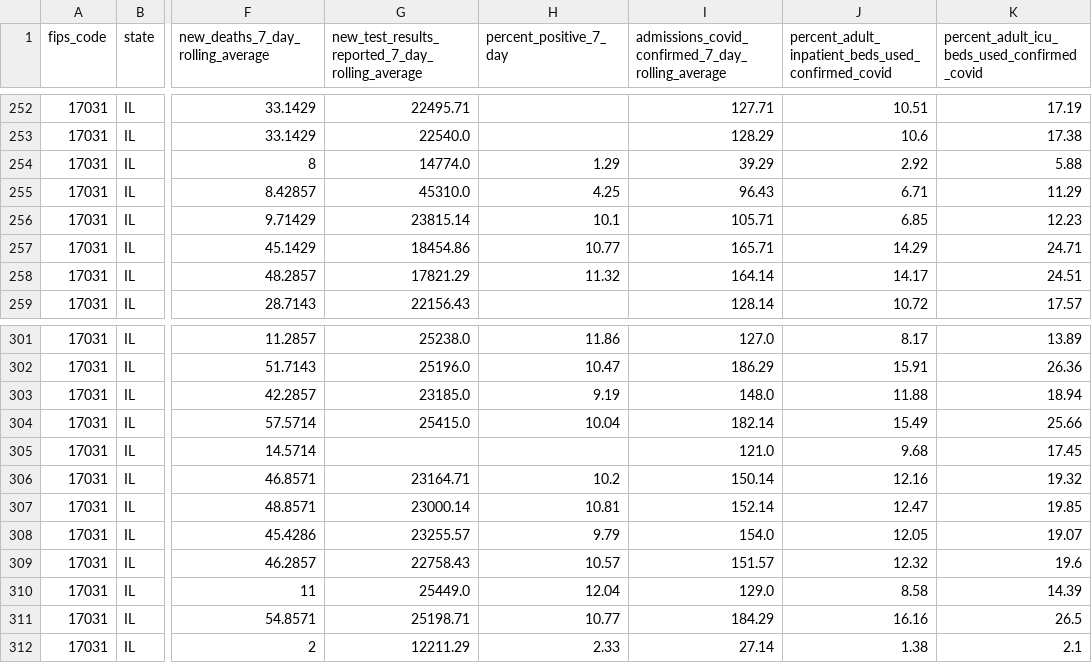
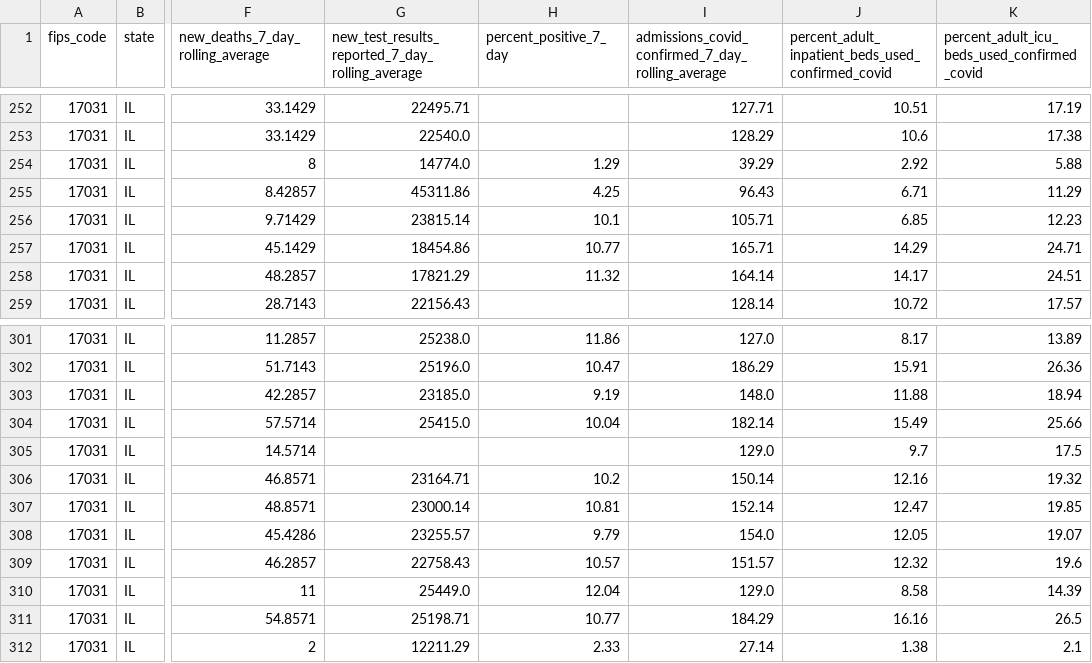
Before and after one commit to nofurtherinformation/py-workflow, a CSV file: csv/latest_cook_county.csv, drawn as a sheet; only a part is shown, gaps mark what is left out; the diff covers the shown part only; the diff names each change by its address in the sheet, - before the commit and + after, or states it on an @@ line.

```diff
--- a/csv/latest_cook_county.csv
+++ b/csv/latest_cook_county.csv
-G255: 45310.0
+G255: 45311.86
-I305: 121.0
+I305: 129.0
-J305: 9.68
+J305: 9.7
-K305: 17.45
+K305: 17.5
```
Also changed, not shown: 1 added row, 1 removed row and 18 edited cells elsewhere in this file.
